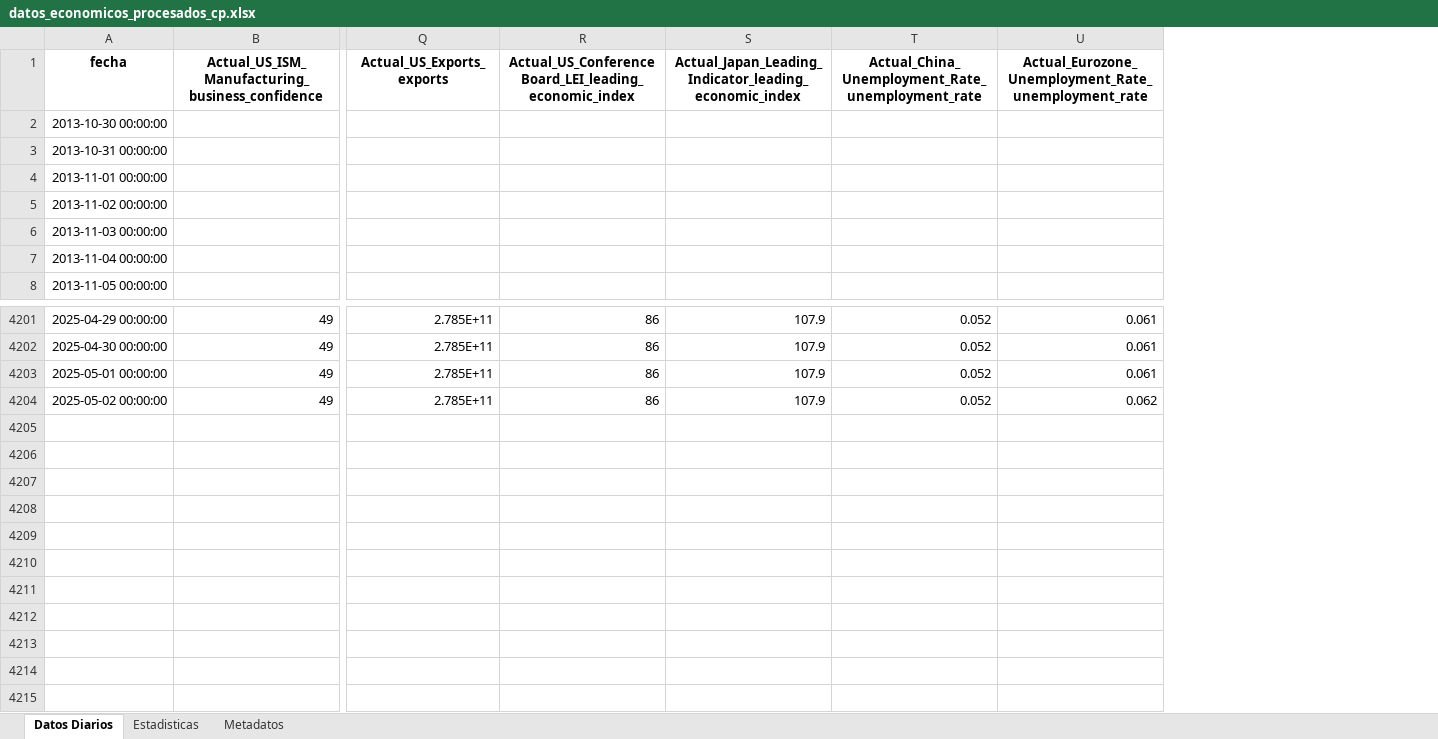
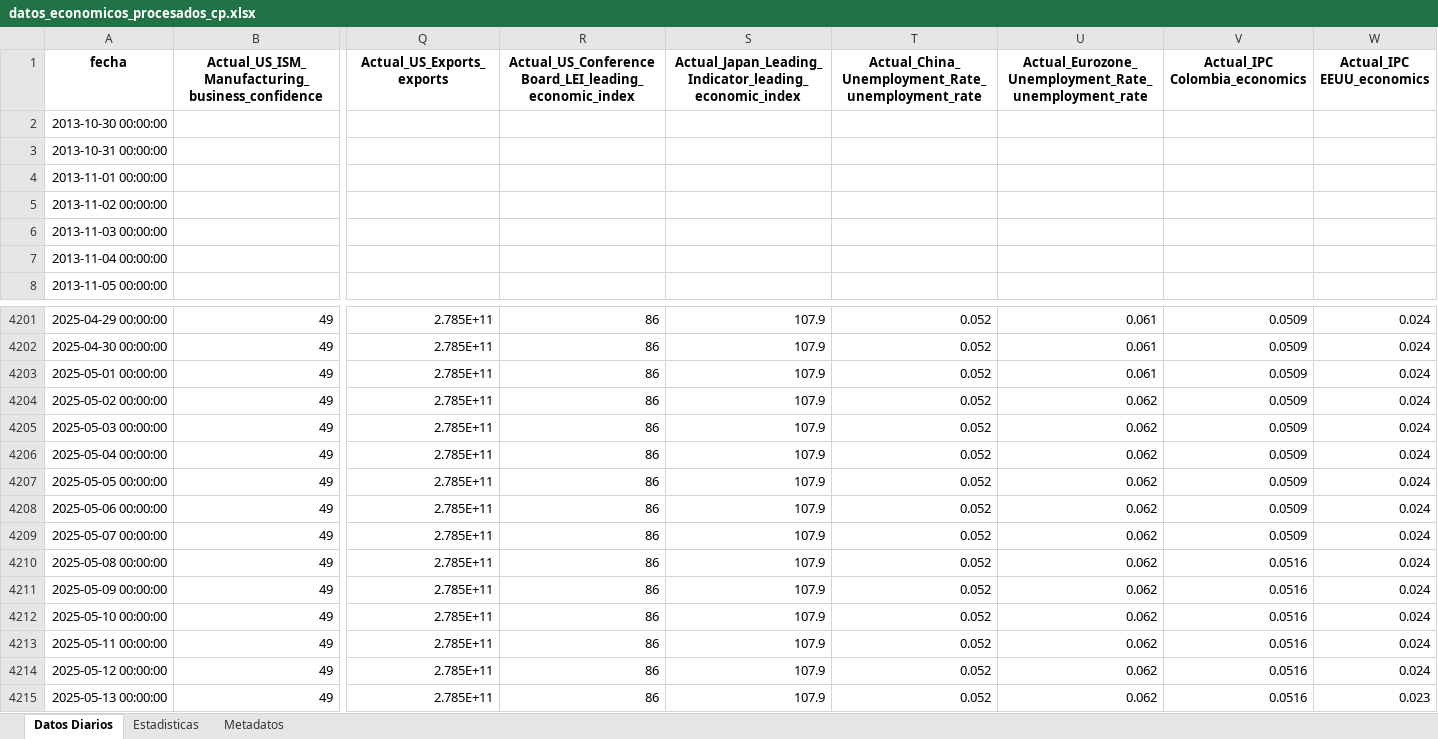
Before and after one commit to pspedro19/SP500_INDEX_Analisis, an Excel workbook: Data/0_raw/datos_economicos_procesados_cp.xlsx, sheet Datos Diarios, drawn as a sheet; only a part is shown, gaps mark what is left out; values as stored, in another font and other column widths than the file's, no borders; rows hold the shown columns only; the diff names each change by its address in the sheet, - before the commit and + after, or states it on an @@ line.

Commit message:
Se tiene ahora el lag de 20 dias, con retorno, se aplanan las fechas para que no queden datos en blanco.

```diff
--- a/Data/0_raw/datos_economicos_procesados_cp.xlsx (sheet Datos Diarios)
+++ b/Data/0_raw/datos_economicos_procesados_cp.xlsx (sheet Datos Diarios)
+column V (Actual_IPC Colombia_economics), rows 4201-4204: all 0.0509
+column W (Actual_IPC EEUU_economics), rows 4201-4204: all 0.024
+row 4205: 2025-05-03 00:00:00 | 49 | 2.785E+11 | 86 | 107.9 | 0.052 | 0.062 | 0.0509 | 0.024
+row 4206: 2025-05-04 00:00:00 | 49 | 2.785E+11 | 86 | 107.9 | 0.052 | 0.062 | 0.0509 | 0.024
+row 4207: 2025-05-05 00:00:00 | 49 | 2.785E+11 | 86 | 107.9 | 0.052 | 0.062 | 0.0509 | 0.024
+row 4208: 2025-05-06 00:00:00 | 49 | 2.785E+11 | 86 | 107.9 | 0.052 | 0.062 | 0.0509 | 0.024
+row 4209: 2025-05-07 00:00:00 | 49 | 2.785E+11 | 86 | 107.9 | 0.052 | 0.062 | 0.0509 | 0.024
+row 4210: 2025-05-08 00:00:00 | 49 | 2.785E+11 | 86 | 107.9 | 0.052 | 0.062 | 0.0516 | 0.024
+row 4211: 2025-05-09 00:00:00 | 49 | 2.785E+11 | 86 | 107.9 | 0.052 | 0.062 | 0.0516 | 0.024
+row 4212: 2025-05-10 00:00:00 | 49 | 2.785E+11 | 86 | 107.9 | 0.052 | 0.062 | 0.0516 | 0.024
+row 4213: 2025-05-11 00:00:00 | 49 | 2.785E+11 | 86 | 107.9 | 0.052 | 0.062 | 0.0516 | 0.024
+row 4214: 2025-05-12 00:00:00 | 49 | 2.785E+11 | 86 | 107.9 | 0.052 | 0.062 | 0.0516 | 0.024
+row 4215: 2025-05-13 00:00:00 | 49 | 2.785E+11 | 86 | 107.9 | 0.052 | 0.062 | 0.0516 | 0.023
```
Also changed, not shown: sheet Estadisticas, sheet Metadatos, Data/0_raw/datos_economicos_other_procesados.xlsx, Data/0_raw/datos_economicos_procesados_Fred.xlsx, 32 other files.
